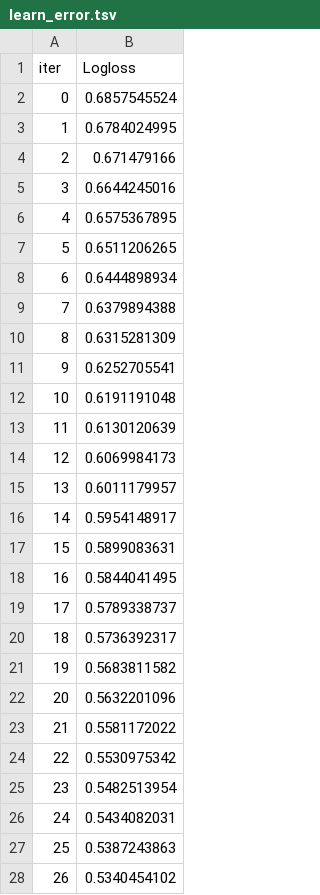
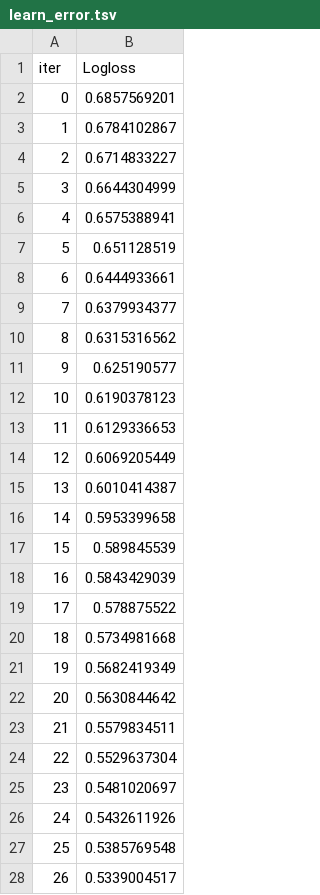
Before and after one commit to King-Chirayu-2002/finding_who_is_introvert_-, a TSV file: catboost_info/learn_error.tsv, drawn as a sheet; only a part is shown; the diff covers the shown part only.

```diff
--- a/catboost_info/learn_error.tsv
+++ b/catboost_info/learn_error.tsv
@@ -1,28 +1,28 @@
 iter	Logloss
-0	0.6857545524
-1	0.6784024995
-2	0.671479166
-3	0.6644245016
-4	0.6575367895
-5	0.6511206265
-6	0.6444898934
-7	0.6379894388
-8	0.6315281309
-9	0.6252705541
-10	0.6191191048
-11	0.6130120639
-12	0.6069984173
-13	0.6011179957
-14	0.5954148917
-15	0.5899083631
-16	0.5844041495
-17	0.5789338737
-18	0.5736392317
-19	0.5683811582
-20	0.5632201096
-21	0.5581172022
-22	0.5530975342
-23	0.5482513954
-24	0.5434082031
-25	0.5387243863
-26	0.5340454102
+0	0.6857569201
+1	0.6784102867
+2	0.6714833227
+3	0.6644304999
+4	0.6575388941
+5	0.651128519
+6	0.6444933661
+7	0.6379934377
+8	0.6315316562
+9	0.625190577
+10	0.6190378123
+11	0.6129336653
+12	0.6069205449
+13	0.6010414387
+14	0.5953399658
+15	0.589845539
+16	0.5843429039
+17	0.578875522
+18	0.5734981668
+19	0.5682419349
+20	0.5630844642
+21	0.5579834511
+22	0.5529637304
+23	0.5481020697
+24	0.5432611926
+25	0.5385769548
+26	0.5339004517
```
Also changed, not shown: 73 edited cells elsewhere in this file, catboost_info/time_left.tsv, 10 other files.
